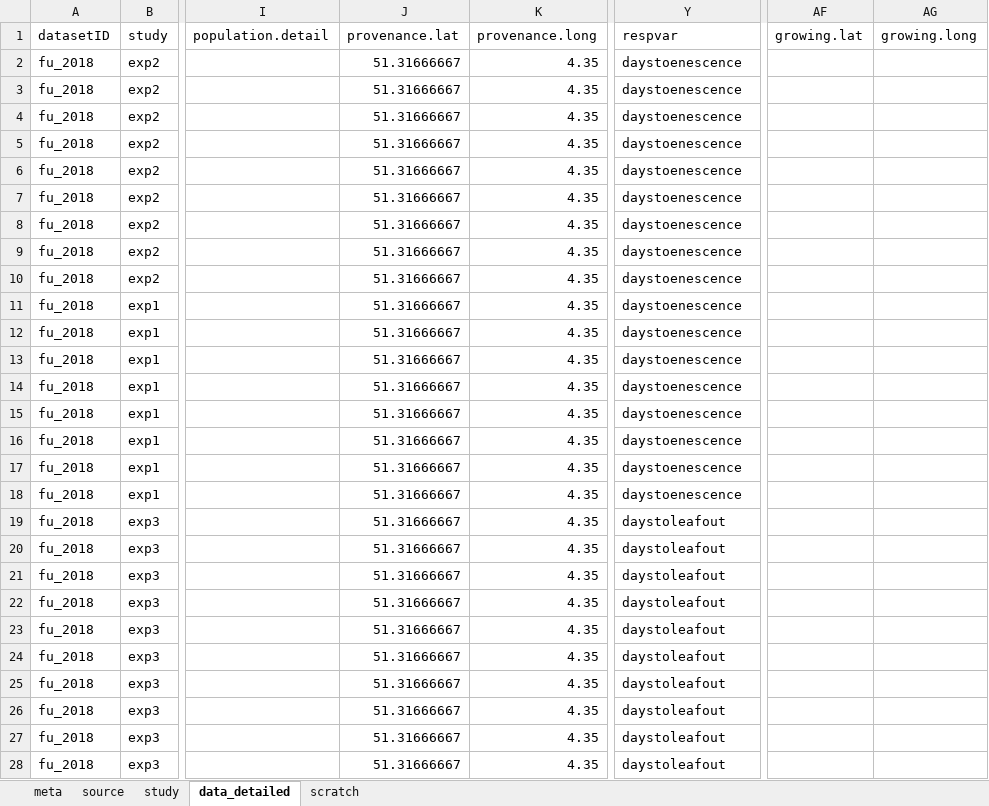
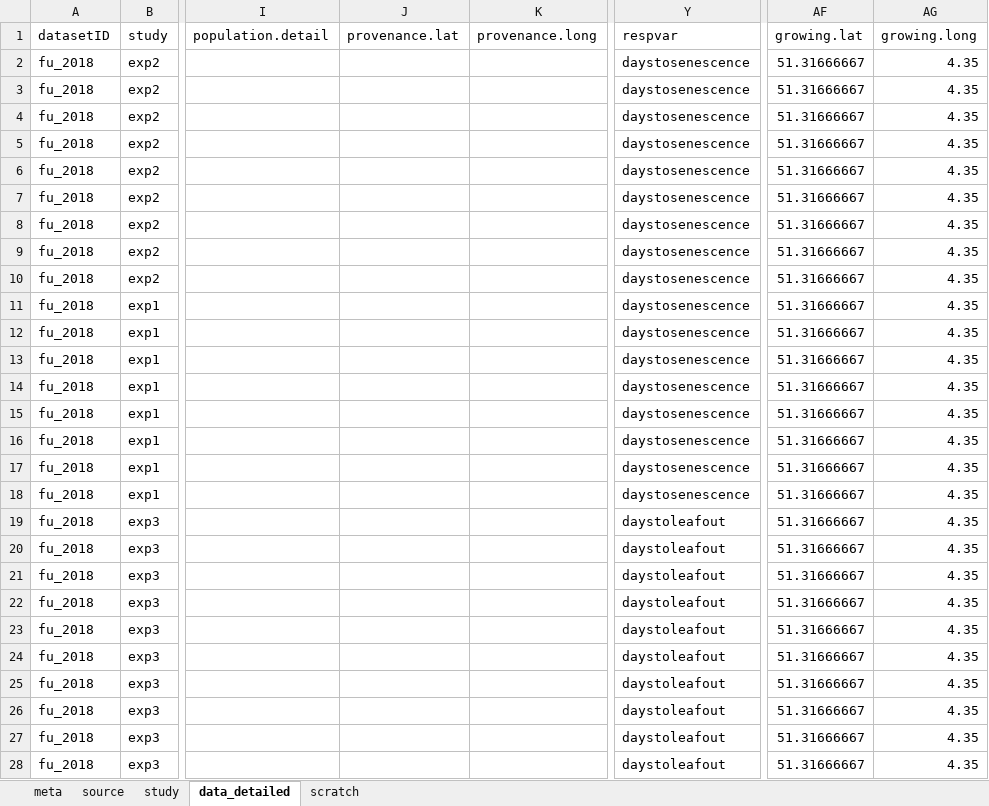
Before and after one commit to lizzieinvancouver/ospree, an Excel workbook: data/update2019/ospree_2019update_dmb.xlsx, sheet data_detailed, drawn as a sheet; only a part is shown, gaps mark what is left out; values as stored, in another font and other column widths than the file's, no borders; the diff covers the shown part only; the diff names each change by its address in the sheet, - before the commit and + after, or states it on an @@ line.

Commit message:
updated fu18 with Darwin's suggestions

```diff
--- a/data/update2019/ospree_2019update_dmb.xlsx (sheet data_detailed)
+++ b/data/update2019/ospree_2019update_dmb.xlsx (sheet data_detailed)
-J2:J28 (provenance.lat): 51.31666667
+J2:J28 (provenance.lat): (empty)
-K2:K28 (provenance.long): 4.35
+K2:K28 (provenance.long): (empty)
-Y2:Y18 (respvar): daystoenescence
+Y2:Y18 (respvar): daystosenescence
-AF2:AF28 (growing.lat): (empty)
+AF2:AF28 (growing.lat): 51.31666667
-AG2:AG28 (growing.long): (empty)
+AG2:AG28 (growing.long): 4.35
```
Also changed, not shown: 8 edited cells elsewhere in this sheet, sheet study.
